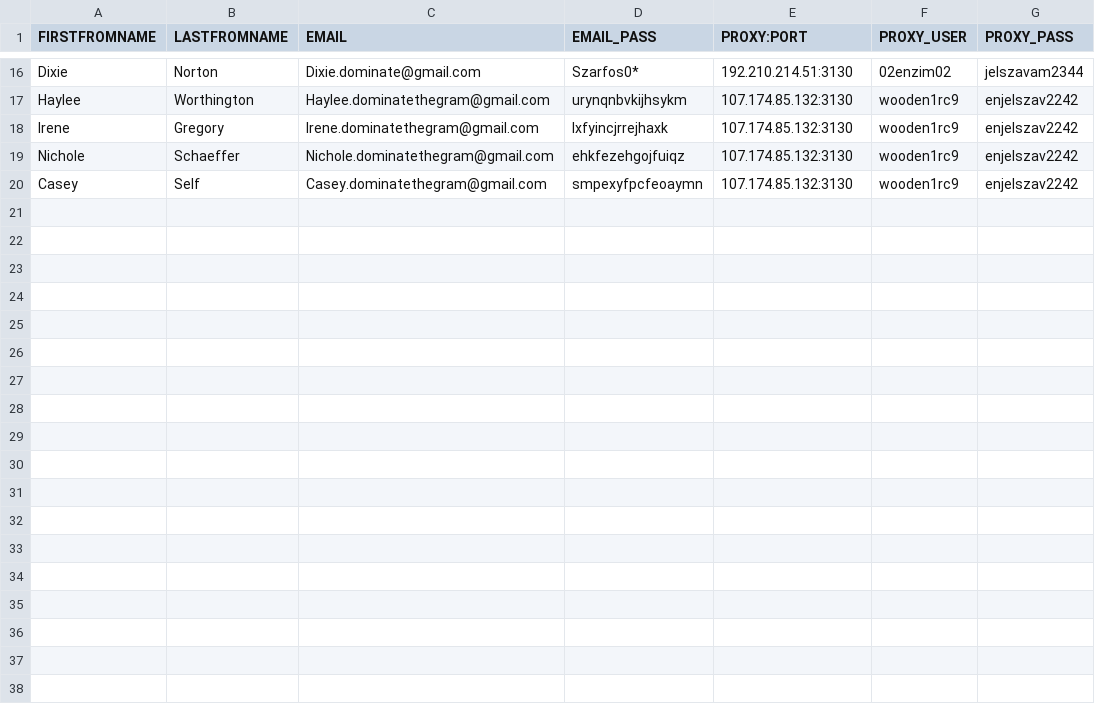
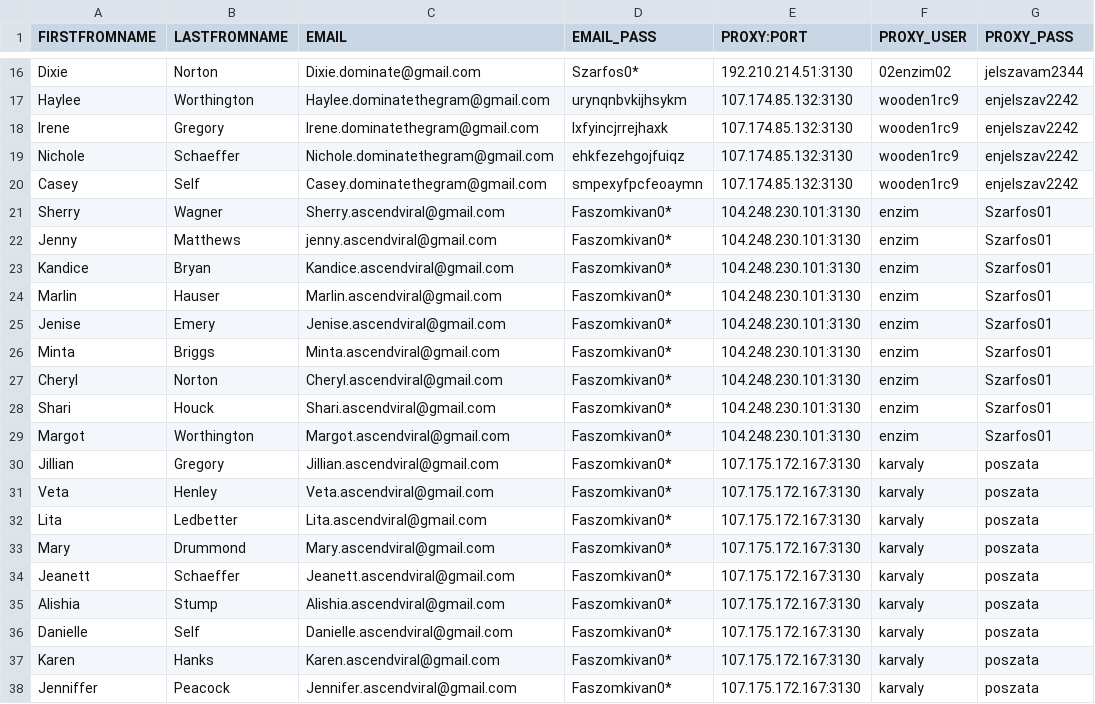
Before and after one commit to adamnBlack/pyqt_monster, a CSV file: database/group_b.csv, drawn as a sheet; only a part is shown, gaps mark what is left out; the diff names each change by its address in the sheet, - before the commit and + after, or states it on an @@ line.

```diff
--- a/database/group_b.csv
+++ b/database/group_b.csv
+row 21: Sherry | Wagner | Sherry.ascendviral@gmail.com | Faszomkivan0* | 104.248.230.101:3130 | enzim | Szarfos01
+row 22: Jenny | Matthews | jenny.ascendviral@gmail.com | Faszomkivan0* | 104.248.230.101:3130 | enzim | Szarfos01
+row 23: Kandice | Bryan | Kandice.ascendviral@gmail.com | Faszomkivan0* | 104.248.230.101:3130 | enzim | Szarfos01
+row 24: Marlin | Hauser | Marlin.ascendviral@gmail.com | Faszomkivan0* | 104.248.230.101:3130 | enzim | Szarfos01
+row 25: Jenise | Emery | Jenise.ascendviral@gmail.com | Faszomkivan0* | 104.248.230.101:3130 | enzim | Szarfos01
+row 26: Minta | Briggs | Minta.ascendviral@gmail.com | Faszomkivan0* | 104.248.230.101:3130 | enzim | Szarfos01
+row 27: Cheryl | Norton | Cheryl.ascendviral@gmail.com | Faszomkivan0* | 104.248.230.101:3130 | enzim | Szarfos01
+row 28: Shari | Houck | Shari.ascendviral@gmail.com | Faszomkivan0* | 104.248.230.101:3130 | enzim | Szarfos01
+row 29: Margot | Worthington | Margot.ascendviral@gmail.com | Faszomkivan0* | 104.248.230.101:3130 | enzim | Szarfos01
+row 30: Jillian | Gregory | Jillian.ascendviral@gmail.com | Faszomkivan0* | 107.175.172.167:3130 | karvaly | poszata
+row 31: Veta | Henley | Veta.ascendviral@gmail.com | Faszomkivan0* | 107.175.172.167:3130 | karvaly | poszata
+row 32: Lita | Ledbetter | Lita.ascendviral@gmail.com | Faszomkivan0* | 107.175.172.167:3130 | karvaly | poszata
+row 33: Mary | Drummond | Mary.ascendviral@gmail.com | Faszomkivan0* | 107.175.172.167:3130 | karvaly | poszata
+row 34: Jeanett | Schaeffer | Jeanett.ascendviral@gmail.com | Faszomkivan0* | 107.175.172.167:3130 | karvaly | poszata
+row 35: Alishia | Stump | Alishia.ascendviral@gmail.com | Faszomkivan0* | 107.175.172.167:3130 | karvaly | poszata
+row 36: Danielle | Self | Danielle.ascendviral@gmail.com | Faszomkivan0* | 107.175.172.167:3130 | karvaly | poszata
+row 37: Karen | Hanks | Karen.ascendviral@gmail.com | Faszomkivan0* | 107.175.172.167:3130 | karvaly | poszata
+row 38: Jenniffer | Peacock | Jennifer.ascendviral@gmail.com | Faszomkivan0* | 107.175.172.167:3130 | karvaly | poszata
```
Also changed, not shown: 6 other files.
